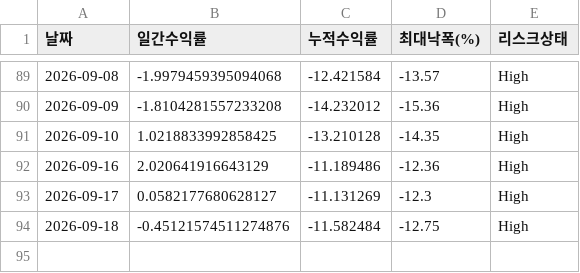
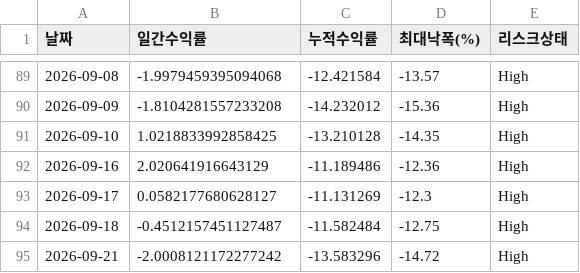
Before and after one commit to songyk544-ctrl/quant-bot, a CSV file: data/legacy_performance_trend.csv, drawn as a sheet; only a part is shown, gaps mark what is left out.

```diff
--- a/data/legacy_performance_trend.csv
+++ b/data/legacy_performance_trend.csv
@@ -93,2 +93,3 @@
 2026-09-17,0.0582177680628127,-11.131269,-12.3,High
-2026-09-18,-0.45121574511274876,-11.582484,-12.75,High
+2026-09-18,-0.4512157451127487,-11.582484,-12.75,High
+2026-09-21,-2.0008121172277242,-13.583296,-14.72,High
```
Also changed, not shown: data/daily_candidates.csv, data/source_health.csv, 10 other files.
